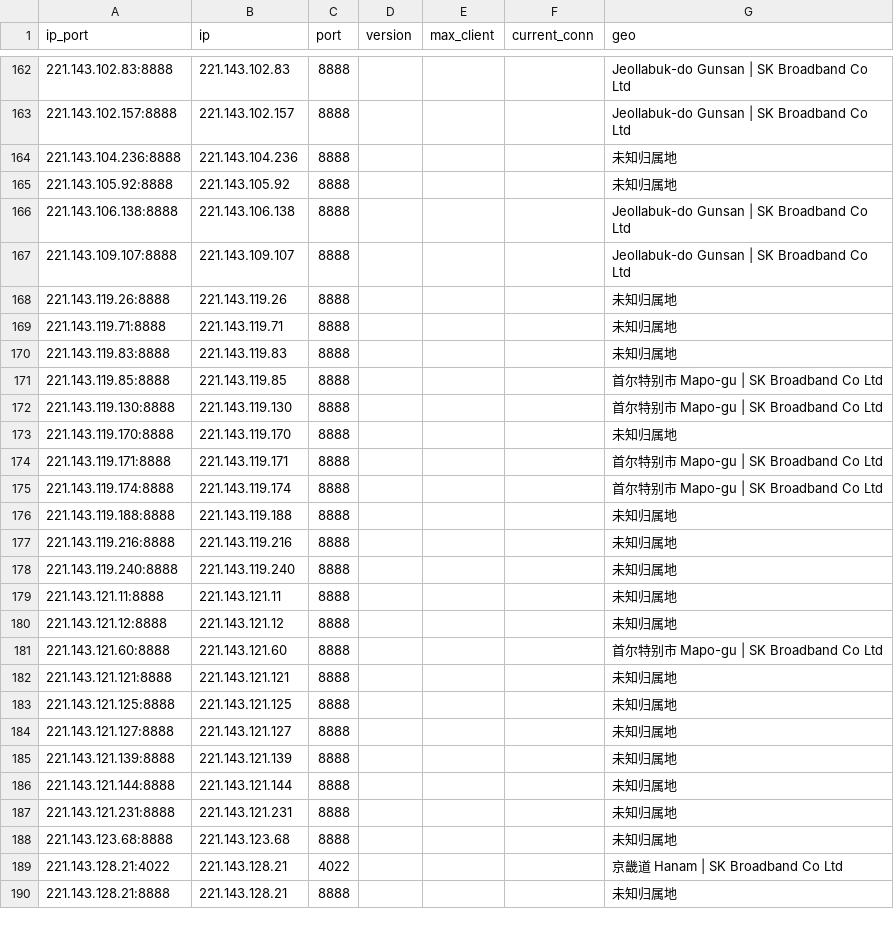
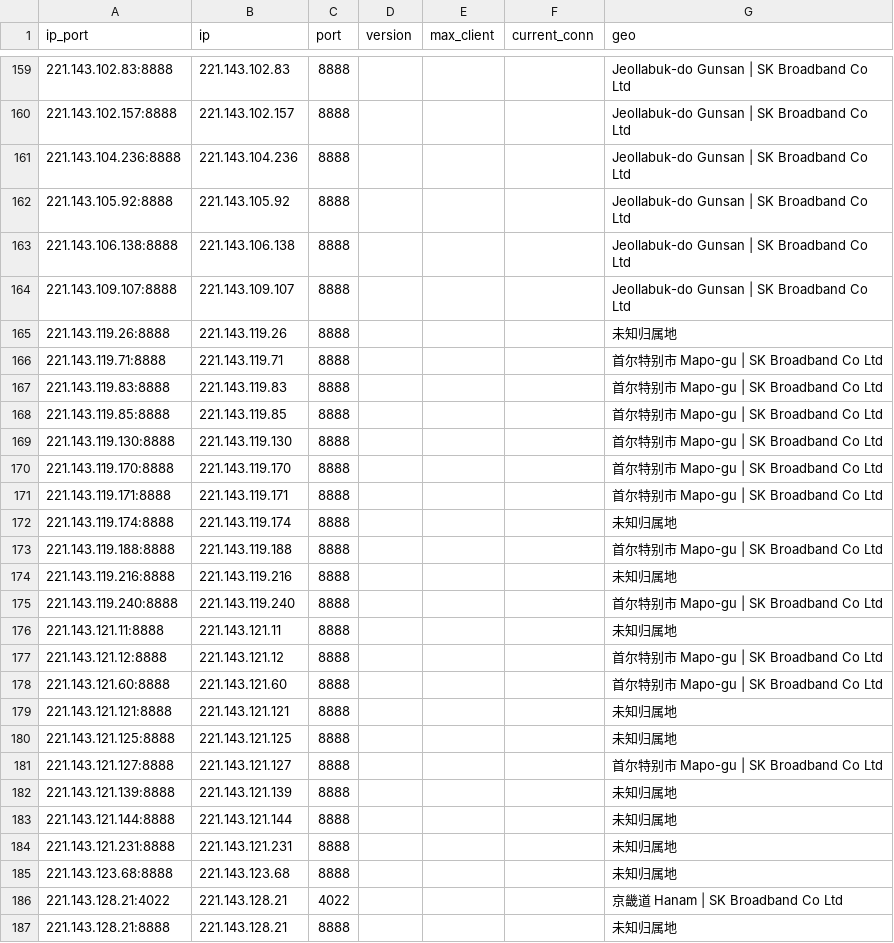
Before and after one commit to ykfy1/krsk, a CSV file: ip/good_KR_SK_result.csv, drawn as a sheet; only a part is shown, gaps mark what is left out; the diff covers the shown part only.

```diff
--- a/ip/good_KR_SK_result.csv
+++ b/ip/good_KR_SK_result.csv
@@ -163,4 +160,4 @@
 221.143.102.157:8888,221.143.102.157,8888,,,,Jeollabuk-do Gunsan | SK Broadband Co Ltd
-221.143.104.236:8888,221.143.104.236,8888,,,,未知归属地
-221.143.105.92:8888,221.143.105.92,8888,,,,未知归属地
+221.143.104.236:8888,221.143.104.236,8888,,,,Jeollabuk-do Gunsan | SK Broadband Co Ltd
+221.143.105.92:8888,221.143.105.92,8888,,,,Jeollabuk-do Gunsan | SK Broadband Co Ltd
 221.143.106.138:8888,221.143.106.138,8888,,,,Jeollabuk-do Gunsan | SK Broadband Co Ltd
@@ -168,14 +165,14 @@
 221.143.119.26:8888,221.143.119.26,8888,,,,未知归属地
-221.143.119.71:8888,221.143.119.71,8888,,,,未知归属地
-221.143.119.83:8888,221.143.119.83,8888,,,,未知归属地
+221.143.119.71:8888,221.143.119.71,8888,,,,首尔特别市 Mapo-gu | SK Broadband Co Ltd
+221.143.119.83:8888,221.143.119.83,8888,,,,首尔特别市 Mapo-gu | SK Broadband Co Ltd
 221.143.119.85:8888,221.143.119.85,8888,,,,首尔特别市 Mapo-gu | SK Broadband Co Ltd
 221.143.119.130:8888,221.143.119.130,8888,,,,首尔特别市 Mapo-gu | SK Broadband Co Ltd
-221.143.119.170:8888,221.143.119.170,8888,,,,未知归属地
+221.143.119.170:8888,221.143.119.170,8888,,,,首尔特别市 Mapo-gu | SK Broadband Co Ltd
 221.143.119.171:8888,221.143.119.171,8888,,,,首尔特别市 Mapo-gu | SK Broadband Co Ltd
-221.143.119.174:8888,221.143.119.174,8888,,,,首尔特别市 Mapo-gu | SK Broadband Co Ltd
-221.143.119.188:8888,221.143.119.188,8888,,,,未知归属地
+221.143.119.174:8888,221.143.119.174,8888,,,,未知归属地
+221.143.119.188:8888,221.143.119.188,8888,,,,首尔特别市 Mapo-gu | SK Broadband Co Ltd
 221.143.119.216:8888,221.143.119.216,8888,,,,未知归属地
-221.143.119.240:8888,221.143.119.240,8888,,,,未知归属地
+221.143.119.240:8888,221.143.119.240,8888,,,,首尔特别市 Mapo-gu | SK Broadband Co Ltd
 221.143.121.11:8888,221.143.121.11,8888,,,,未知归属地
-221.143.121.12:8888,221.143.121.12,8888,,,,未知归属地
+221.143.121.12:8888,221.143.121.12,8888,,,,首尔特别市 Mapo-gu | SK Broadband Co Ltd
 221.143.121.60:8888,221.143.121.60,8888,,,,首尔特别市 Mapo-gu | SK Broadband Co Ltd
@@ -183,3 +180,3 @@
 221.143.121.125:8888,221.143.121.125,8888,,,,未知归属地
-221.143.121.127:8888,221.143.121.127,8888,,,,未知归属地
+221.143.121.127:8888,221.143.121.127,8888,,,,首尔特别市 Mapo-gu | SK Broadband Co Ltd
 221.143.121.139:8888,221.143.121.139,8888,,,,未知归属地
```
Also changed, not shown: 2 added rows, 3 removed rows and 8 edited cells elsewhere in this file, 5 other files.
